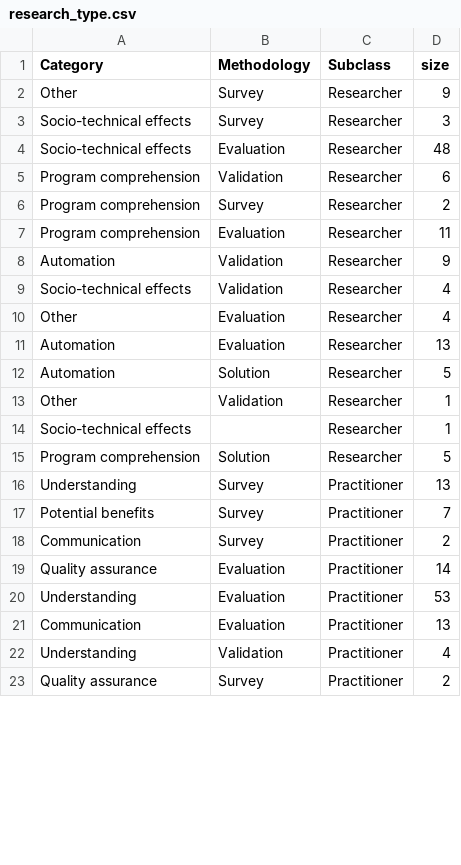
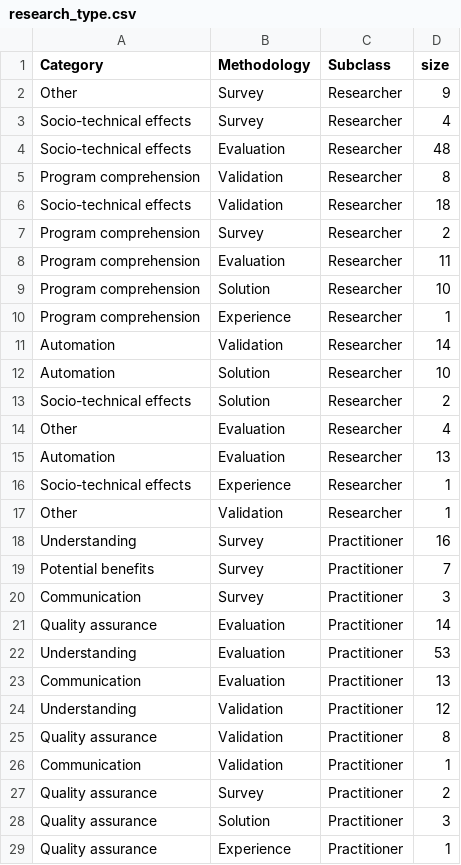
Before and after one commit to NAIST-SE/code-review, a CSV file: data/research_type.csv, drawn as a sheet; only a part is shown; the diff covers the shown part only.

```diff
--- a/data/research_type.csv
+++ b/data/research_type.csv
@@ -2,18 +2,20 @@ Category,Methodology,Subclass,size
 Other,Survey,Researcher,9
-Socio-technical effects,Survey,Researcher,3
+Socio-technical effects,Survey,Researcher,4
 Socio-technical effects,Evaluation,Researcher,48
-Program comprehension,Validation,Researcher,6
+Program comprehension,Validation,Researcher,8
+Socio-technical effects,Validation,Researcher,18
 Program comprehension,Survey,Researcher,2
 Program comprehension,Evaluation,Researcher,11
-Automation,Validation,Researcher,9
-Socio-technical effects,Validation,Researcher,4
+Program comprehension,Solution,Researcher,10
+Program comprehension,Experience,Researcher,1
+Automation,Validation,Researcher,14
+Automation,Solution,Researcher,10
+Socio-technical effects,Solution,Researcher,2
 Other,Evaluation,Researcher,4
 Automation,Evaluation,Researcher,13
-Automation,Solution,Researcher,5
+Socio-technical effects,Experience,Researcher,1
 Other,Validation,Researcher,1
-Socio-technical effects,,Researcher,1
-Program comprehension,Solution,Researcher,5
-Understanding,Survey,Practitioner,13
+Understanding,Survey,Practitioner,16
 Potential benefits,Survey,Practitioner,7
-Communication,Survey,Practitioner,2
+Communication,Survey,Practitioner,3
 Quality assurance,Evaluation,Practitioner,14
@@ -21,3 +23,7 @@ Understanding,Evaluation,Practitioner,53
 Communication,Evaluation,Practitioner,13
-Understanding,Validation,Practitioner,4
+Understanding,Validation,Practitioner,12
+Quality assurance,Validation,Practitioner,8
+Communication,Validation,Practitioner,1
 Quality assurance,Survey,Practitioner,2
+Quality assurance,Solution,Practitioner,3
+Quality assurance,Experience,Practitioner,1
```
Also changed, not shown: 2 added rows, 5 removed rows and 3 edited cells elsewhere in this file, 1 other file.
